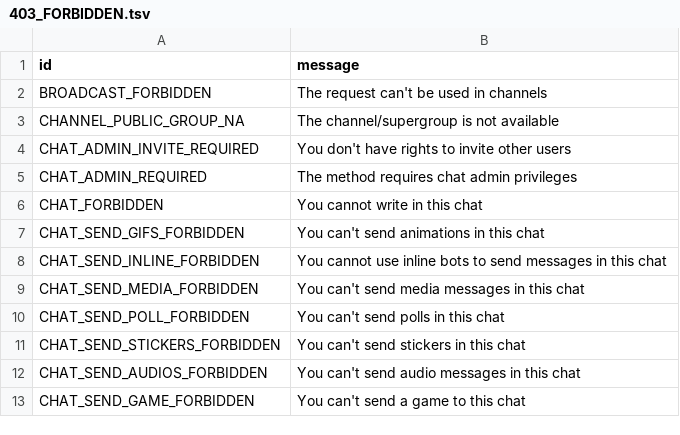
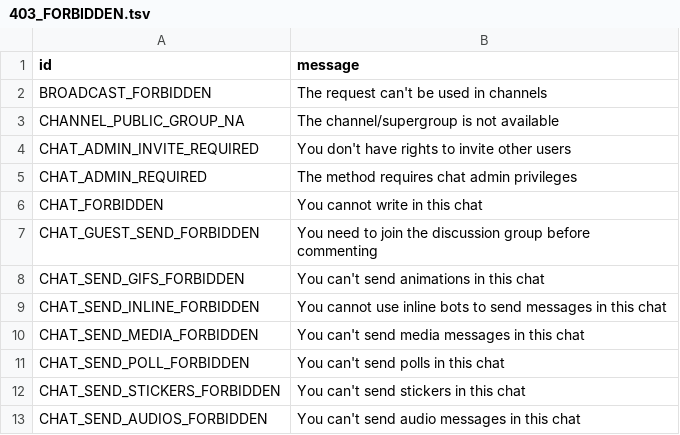
Before and after one commit to meybj/pyrogram, a TSV file: compiler/errors/source/403_FORBIDDEN.tsv, drawn as a sheet; only a part is shown; the shorter side is filled out with more unchanged rows.

Commit message:
Add some errors to known errors

```diff
--- a/compiler/errors/source/403_FORBIDDEN.tsv
+++ b/compiler/errors/source/403_FORBIDDEN.tsv
@@ -6,2 +6,3 @@ CHAT_ADMIN_REQUIRED	The method requires chat admin privileges
 CHAT_FORBIDDEN	You cannot write in this chat
+CHAT_GUEST_SEND_FORBIDDEN	You need to join the discussion group before commenting
 CHAT_SEND_GIFS_FORBIDDEN	You can't send animations in this chat
```
